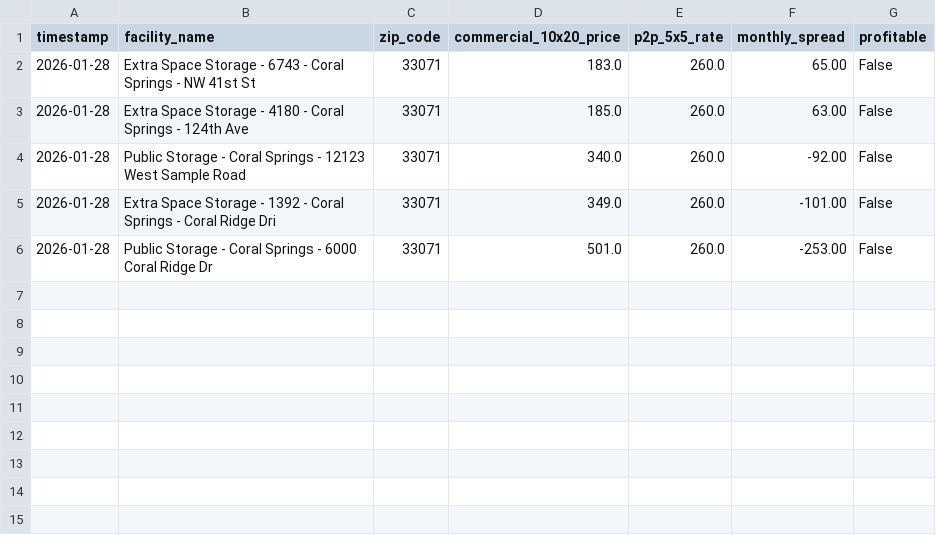
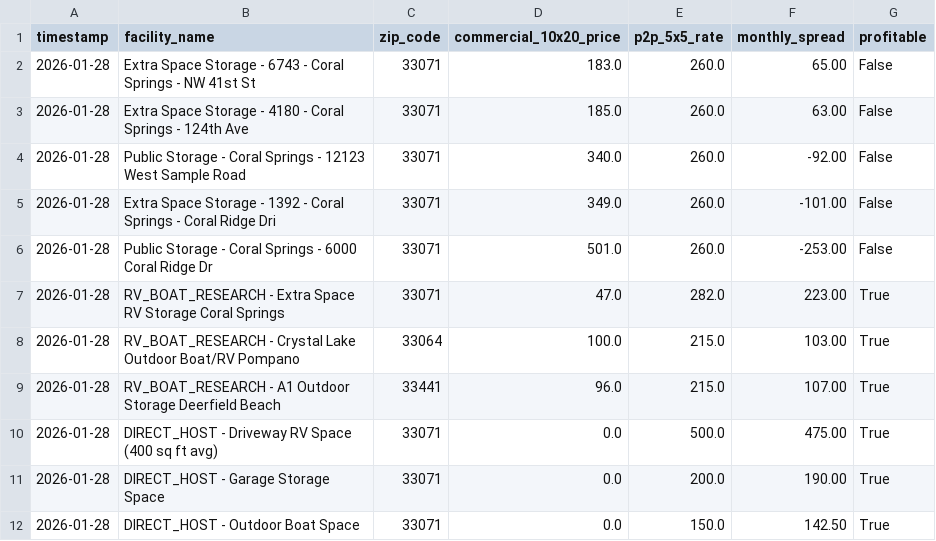
Before and after one commit to IgorGanapolsky/storage-scout, a CSV file: storage_spreads.csv, drawn as a sheet; the diff names each change by its address in the sheet, - before the commit and + after, or states it on an @@ line.

```diff
--- a/storage_spreads.csv
+++ b/storage_spreads.csv
+row 7: 2026-01-28 | RV_BOAT_RESEARCH - Extra Space RV Storage Coral Springs | 33071 | 47.0 | 282.0 | 223.00 | True
+row 8: 2026-01-28 | RV_BOAT_RESEARCH - Crystal Lake Outdoor Boat/RV Pompano | 33064 | 100.0 | 215.0 | 103.00 | True
+row 9: 2026-01-28 | RV_BOAT_RESEARCH - A1 Outdoor Storage Deerfield Beach | 33441 | 96.0 | 215.0 | 107.00 | True
+row 10: 2026-01-28 | DIRECT_HOST - Driveway RV Space (400 sq ft avg) | 33071 | 0.0 | 500.0 | 475.00 | True
+row 11: 2026-01-28 | DIRECT_HOST - Garage Storage Space | 33071 | 0.0 | 200.0 | 190.00 | True
+row 12: 2026-01-28 | DIRECT_HOST - Outdoor Boat Space | 33071 | 0.0 | 150.0 | 142.50 | True
```
Also changed, not shown: 5 other files.
